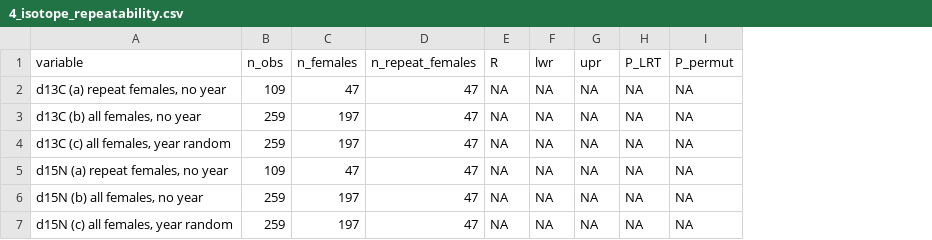
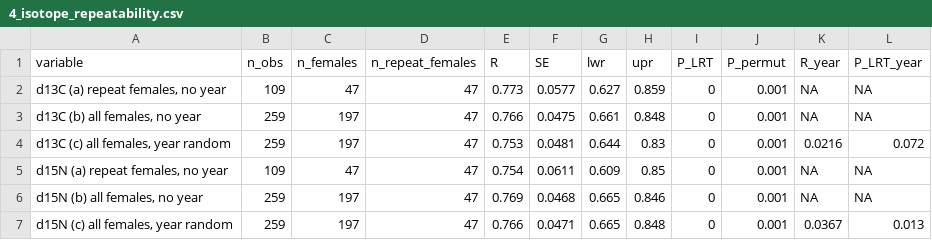
Before and after one commit to lahuckst/NESE_Foraging-Strategies, a CSV file: results/female_consistency/4_isotope_repeatability.csv, drawn as a sheet; addresses are those after the commit; the diff names each change by its address in the sheet, - before the commit and + after, or states it on an @@ line.

Commit message:
Consistency analysis

```diff
--- a/results/female_consistency/4_isotope_repeatability.csv
+++ b/results/female_consistency/4_isotope_repeatability.csv
+column F (SE), rows 2-7: 0.0577 | 0.0475 | 0.0481 | 0.0611 | 0.0468 | 0.0471
+column K (R_year), rows 2-7: NA | NA | 0.0216 | NA | NA | 0.0367
+column L (P_LRT_year), rows 2-7: NA | NA | 0.072 | NA | NA | 0.013
-E2 (R): NA
+E2 (R): 0.773
-G2 (lwr): NA
+G2 (lwr): 0.627
-H2 (upr): NA
+H2 (upr): 0.859
-I2:I7 (P_LRT): NA
+I2:I7 (P_LRT): 0
-J2:J7 (P_permut): NA
+J2:J7 (P_permut): 0.001
-E3 (R): NA
+E3 (R): 0.766
-G3 (lwr): NA
+G3 (lwr): 0.661
-H3 (upr): NA
+H3 (upr): 0.848
-E4 (R): NA
+E4 (R): 0.753
-G4 (lwr): NA
+G4 (lwr): 0.644
-H4 (upr): NA
+H4 (upr): 0.83
-E5 (R): NA
+E5 (R): 0.754
-G5 (lwr): NA
+G5 (lwr): 0.609
-H5 (upr): NA
+H5 (upr): 0.85
-E6 (R): NA
+E6 (R): 0.769
-G6:G7 (lwr): NA
+G6:G7 (lwr): 0.665
-H6 (upr): NA
+H6 (upr): 0.846
-E7 (R): NA
+E7 (R): 0.766
-H7 (upr): NA
+H7 (upr): 0.848
```
Also changed, not shown: results/female_consistency/2_behaviour_repeatability.csv, 5 other files.
